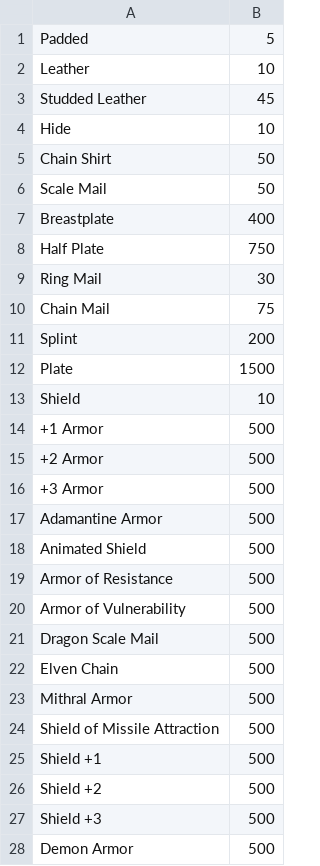
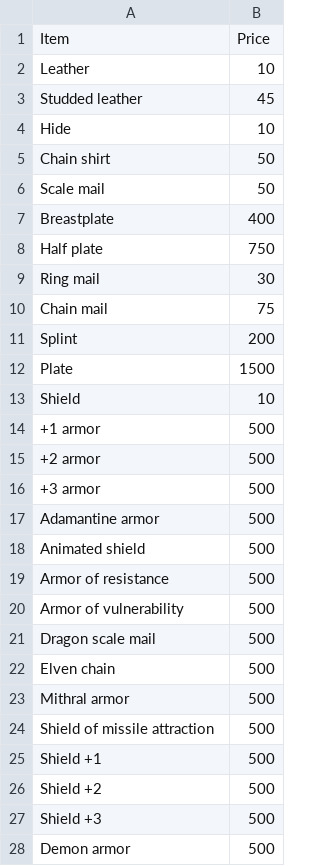
Before and after one commit to Martin8520/Python_Projects, a CSV file: Small_Projects/dnd_price_check/armors.csv, drawn as a sheet; only a part is shown; the diff covers the shown part only.

```diff
--- a/Small_Projects/dnd_price_check/armors.csv
+++ b/Small_Projects/dnd_price_check/armors.csv
@@ -1,11 +1,11 @@
-Padded,5
+Item,Price
 Leather,10
-Studded Leather,45
+Studded leather,45
 Hide,10
-Chain Shirt,50
-Scale Mail,50
+Chain shirt,50
+Scale mail,50
 Breastplate,400
-Half Plate,750
-Ring Mail,30
-Chain Mail,75
+Half plate,750
+Ring mail,30
+Chain mail,75
 Splint,200
@@ -13,13 +13,13 @@ Plate,1500
 Shield,10
-+1 Armor,500
-+2 Armor,500
-+3 Armor,500
-Adamantine Armor,500
-Animated Shield,500
-Armor of Resistance,500
-Armor of Vulnerability,500
-Dragon Scale Mail,500
-Elven Chain,500
-Mithral Armor,500
-Shield of Missile Attraction,500
++1 armor,500
++2 armor,500
++3 armor,500
+Adamantine armor,500
+Animated shield,500
+Armor of resistance,500
+Armor of vulnerability,500
+Dragon scale mail,500
+Elven chain,500
+Mithral armor,500
+Shield of missile attraction,500
 Shield +1,500
@@ -27,2 +27,2 @@ Shield +2,500
 Shield +3,500
-Demon Armor,500
+Demon armor,500
```
Also changed, not shown: 2 edited cells elsewhere in this file, Small_Projects/dnd_price_check/magical_items.csv, Small_Projects/dnd_price_check/misc.csv, 10 other files.
